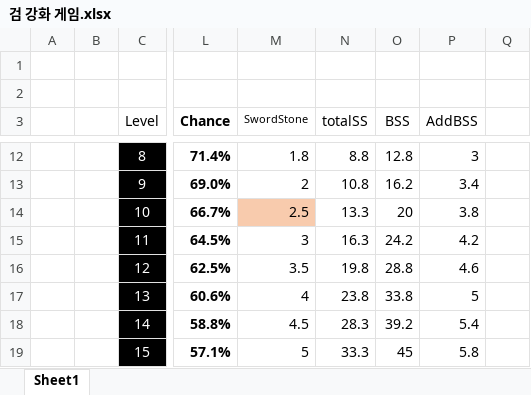
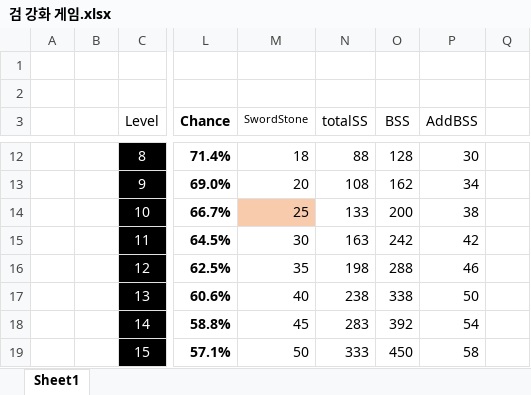
Before and after one commit to Balloon208/Unity_Weapon_Forge, an Excel workbook: 검 강화 게임.xlsx, sheet Sheet1, drawn as a sheet; only a part is shown, gaps mark what is left out; values as stored, in another font and other column widths than the file's, no borders; charts and pictures and conditional formats not drawn; the diff covers the shown part only; the diff names each change by its address in the sheet, - before the commit and + after, or states it on an @@ line.

Commit message:
ADD :: SwordStone
1. Now you can get a SwordStone while you are doing forge.
2. SwordStone's value has increased 10 times because of floating point problem.

```diff
--- a/검 강화 게임.xlsx (sheet Sheet1)
+++ b/검 강화 게임.xlsx (sheet Sheet1)
-M12 (SwordStone): 1.8
+M12 (SwordStone): 18
-N12 (totalSS): 8.8
+N12 (totalSS): 88
-O12 (BSS): 12.8
+O12 (BSS): 128
-P12 (AddBSS): 3
+P12 (AddBSS): 30
-M13 (SwordStone): 2
+M13 (SwordStone): 20
-N13 (totalSS): 10.8
+N13 (totalSS): 108
-O13 (BSS): 16.2
+O13 (BSS): 162
-P13 (AddBSS): 3.4
+P13 (AddBSS): 34
-M14 (SwordStone): 2.5
+M14 (SwordStone): 25
-N14 (totalSS): 13.3
+N14 (totalSS): 133
-O14 (BSS): 20
+O14 (BSS): 200
-P14 (AddBSS): 3.8
+P14 (AddBSS): 38
-M15 (SwordStone): 3
+M15 (SwordStone): 30
-N15 (totalSS): 16.3
+N15 (totalSS): 163
-O15 (BSS): 24.2
+O15 (BSS): 242
-P15 (AddBSS): 4.2
+P15 (AddBSS): 42
-M16 (SwordStone): 3.5
+M16 (SwordStone): 35
-N16 (totalSS): 19.8
+N16 (totalSS): 198
-O16 (BSS): 28.8
+O16 (BSS): 288
-P16 (AddBSS): 4.6
+P16 (AddBSS): 46
-M17 (SwordStone): 4
+M17 (SwordStone): 40
-N17 (totalSS): 23.8
+N17 (totalSS): 238
-O17 (BSS): 33.8
+O17 (BSS): 338
-P17 (AddBSS): 5
+P17 (AddBSS): 50
-M18 (SwordStone): 4.5
+M18 (SwordStone): 45
-N18 (totalSS): 28.3
+N18 (totalSS): 283
-O18 (BSS): 39.2
+O18 (BSS): 392
-P18 (AddBSS): 5.4
+P18 (AddBSS): 54
-M19 (SwordStone): 5
+M19 (SwordStone): 50
-N19 (totalSS): 33.3
+N19 (totalSS): 333
-O19 (BSS): 45
+O19 (BSS): 450
-P19 (AddBSS): 5.8
+P19 (AddBSS): 58
```
Also changed, not shown: 170 edited cells elsewhere in this sheet, charts or pictures, 4 other files.
